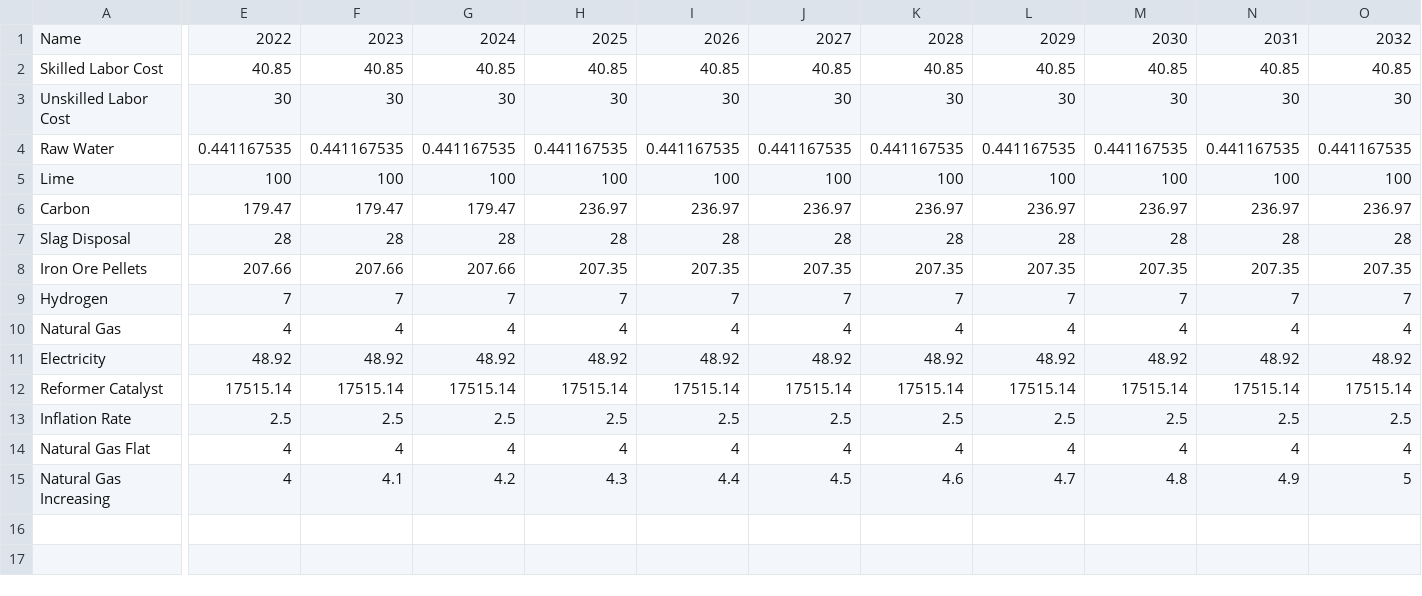
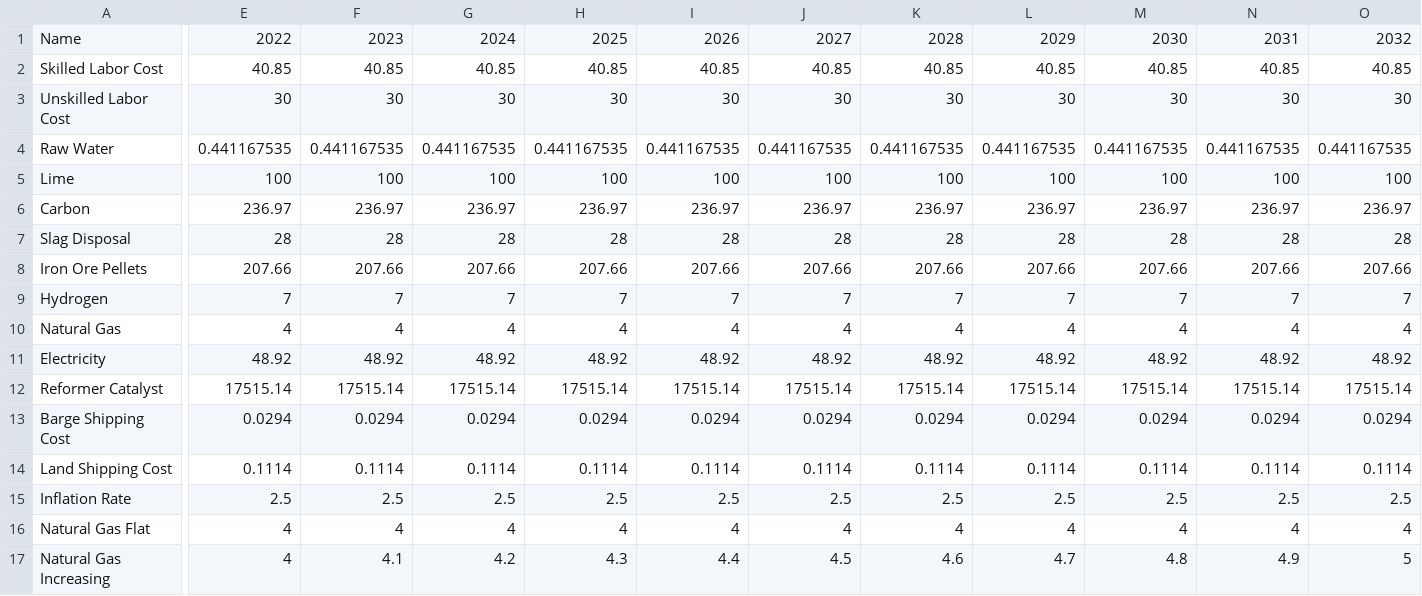
Before and after one commit to jmartin4nrel/H2Integrate, a CSV file: greenheart/simulation/technologies/iron/top_down_coeffs.csv, drawn as a sheet; only a part is shown, gaps mark what is left out; rows hold the shown columns only; the diff covers the shown part only; the diff names each change by its address in the sheet, - before the commit and + after, or states it on an @@ line.

Commit message:
Fixed column in top_down_coeffs

```diff
--- a/greenheart/simulation/technologies/iron/top_down_coeffs.csv
+++ b/greenheart/simulation/technologies/iron/top_down_coeffs.csv
-E6: 179.47
+E6: 236.97
-F6: 179.47
+F6: 236.97
-G6: 179.47
+G6: 236.97
-H8: 207.35
+H8: 207.66
-I8: 207.35
+I8: 207.66
-J8: 207.35
+J8: 207.66
-K8: 207.35
+K8: 207.66
-L8: 207.35
+L8: 207.66
-M8: 207.35
+M8: 207.66
-N8: 207.35
+N8: 207.66
-O8: 207.35
+O8: 207.66
+row 13: Barge Shipping Cost | 0.0294 | 0.0294 | 0.0294 | 0.0294 | 0.0294 | 0.0294 | 0.0294 | 0.0294 | 0.0294 | 0.0294 | 0.0294
+row 14: Land Shipping Cost | 0.1114 | 0.1114 | 0.1114 | 0.1114 | 0.1114 | 0.1114 | 0.1114 | 0.1114 | 0.1114 | 0.1114 | 0.1114
```
Also changed, not shown: 33 edited cells elsewhere in this file, 1 other file.
